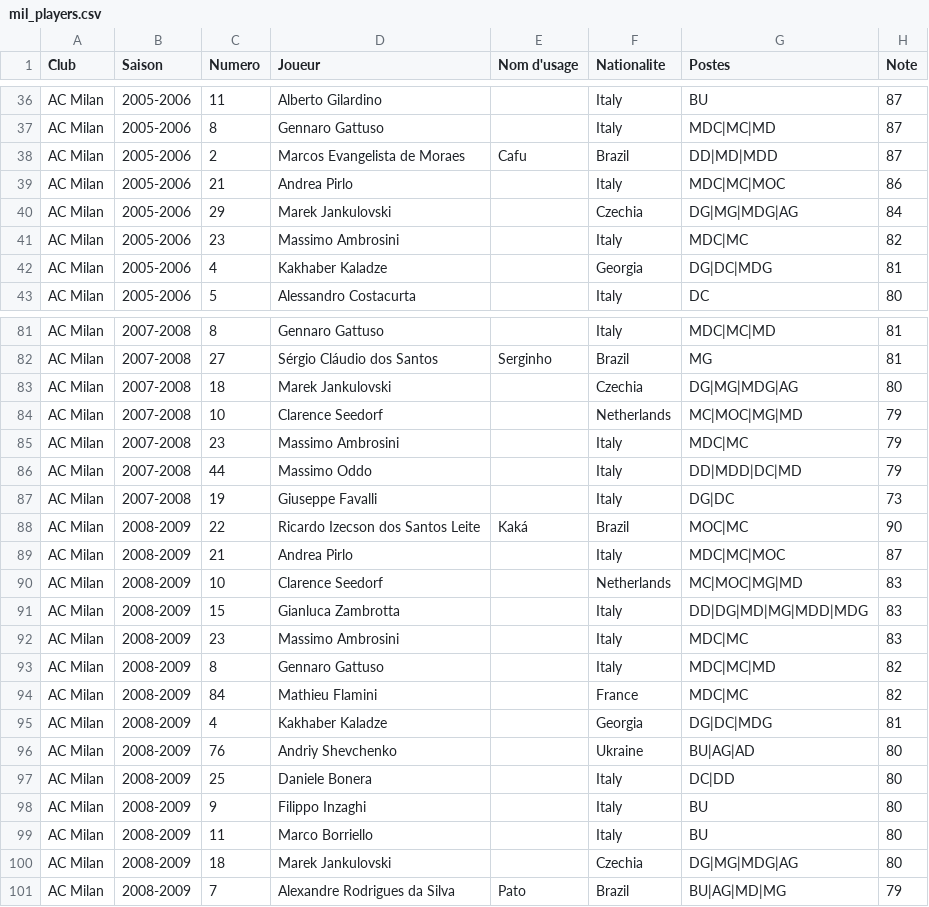
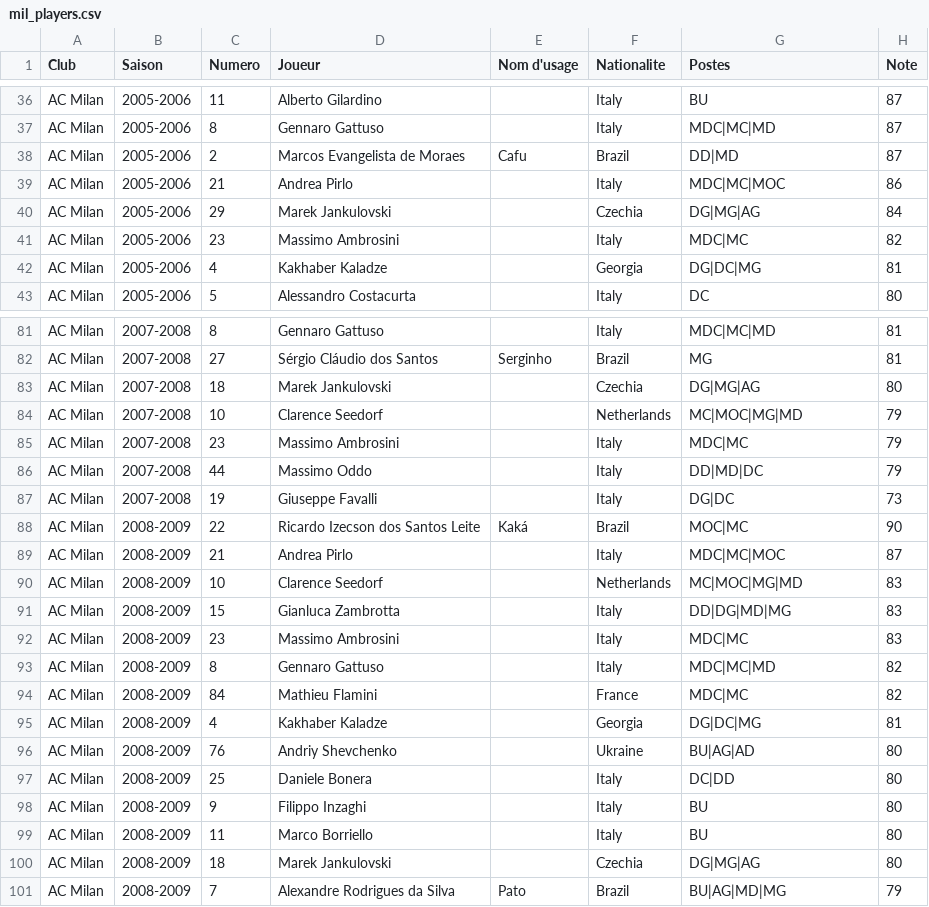
Before and after one commit to AgoyyaProd/special-one, a CSV file: data/mil_players.csv, drawn as a sheet; only a part is shown, gaps mark what is left out; the diff covers the shown part only.

```diff
--- a/data/mil_players.csv
+++ b/data/mil_players.csv
@@ -37,7 +37,7 @@ AC Milan,2005-2006,11,Alberto Gilardino,,Italy,BU,87
 AC Milan,2005-2006,8,Gennaro Gattuso,,Italy,MDC|MC|MD,87
-AC Milan,2005-2006,2,Marcos Evangelista de Moraes,Cafu,Brazil,DD|MD|MDD,87
+AC Milan,2005-2006,2,Marcos Evangelista de Moraes,Cafu,Brazil,DD|MD,87
 AC Milan,2005-2006,21,Andrea Pirlo,,Italy,MDC|MC|MOC,86
-AC Milan,2005-2006,29,Marek Jankulovski,,Czechia,DG|MG|MDG|AG,84
+AC Milan,2005-2006,29,Marek Jankulovski,,Czechia,DG|MG|AG,84
 AC Milan,2005-2006,23,Massimo Ambrosini,,Italy,MDC|MC,82
-AC Milan,2005-2006,4,Kakhaber Kaladze,,Georgia,DG|DC|MDG,81
+AC Milan,2005-2006,4,Kakhaber Kaladze,,Georgia,DG|DC|MG,81
 AC Milan,2005-2006,5,Alessandro Costacurta,,Italy,DC,80
@@ -82,6 +82,6 @@ AC Milan,2007-2008,8,Gennaro Gattuso,,Italy,MDC|MC|MD,81
 AC Milan,2007-2008,27,Sérgio Cláudio dos Santos,Serginho,Brazil,MG,81
-AC Milan,2007-2008,18,Marek Jankulovski,,Czechia,DG|MG|MDG|AG,80
+AC Milan,2007-2008,18,Marek Jankulovski,,Czechia,DG|MG|AG,80
 AC Milan,2007-2008,10,Clarence Seedorf,,Netherlands,MC|MOC|MG|MD,79
 AC Milan,2007-2008,23,Massimo Ambrosini,,Italy,MDC|MC,79
-AC Milan,2007-2008,44,Massimo Oddo,,Italy,DD|MDD|DC|MD,79
+AC Milan,2007-2008,44,Massimo Oddo,,Italy,DD|MD|DC,79
 AC Milan,2007-2008,19,Giuseppe Favalli,,Italy,DG|DC,73
@@ -90,3 +90,3 @@ AC Milan,2008-2009,21,Andrea Pirlo,,Italy,MDC|MC|MOC,87
 AC Milan,2008-2009,10,Clarence Seedorf,,Netherlands,MC|MOC|MG|MD,83
-AC Milan,2008-2009,15,Gianluca Zambrotta,,Italy,DD|DG|MD|MG|MDD|MDG,83
+AC Milan,2008-2009,15,Gianluca Zambrotta,,Italy,DD|DG|MD|MG,83
 AC Milan,2008-2009,23,Massimo Ambrosini,,Italy,MDC|MC,83
@@ -94,3 +94,3 @@ AC Milan,2008-2009,8,Gennaro Gattuso,,Italy,MDC|MC|MD,82
 AC Milan,2008-2009,84,Mathieu Flamini,,France,MDC|MC,82
-AC Milan,2008-2009,4,Kakhaber Kaladze,,Georgia,DG|DC|MDG,81
+AC Milan,2008-2009,4,Kakhaber Kaladze,,Georgia,DG|DC|MG,81
 AC Milan,2008-2009,76,Andriy Shevchenko,,Ukraine,BU|AG|AD,80
@@ -99,3 +99,3 @@ AC Milan,2008-2009,9,Filippo Inzaghi,,Italy,BU,80
 AC Milan,2008-2009,11,Marco Borriello,,Italy,BU,80
-AC Milan,2008-2009,18,Marek Jankulovski,,Czechia,DG|MG|MDG|AG,80
+AC Milan,2008-2009,18,Marek Jankulovski,,Czechia,DG|MG|AG,80
 AC Milan,2008-2009,7,Alexandre Rodrigues da Silva,Pato,Brazil,BU|AG|MD|MG,79
```
Also changed, not shown: 20 edited cells elsewhere in this file, data/atm_players.csv, data/int_players.csv, 9 other files.
